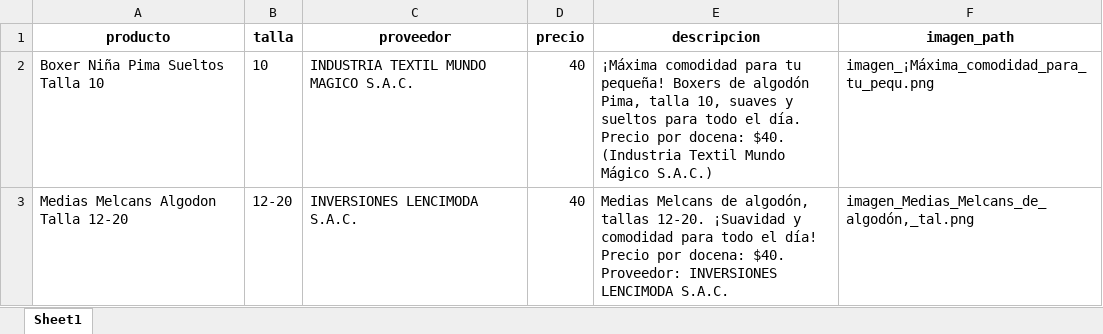
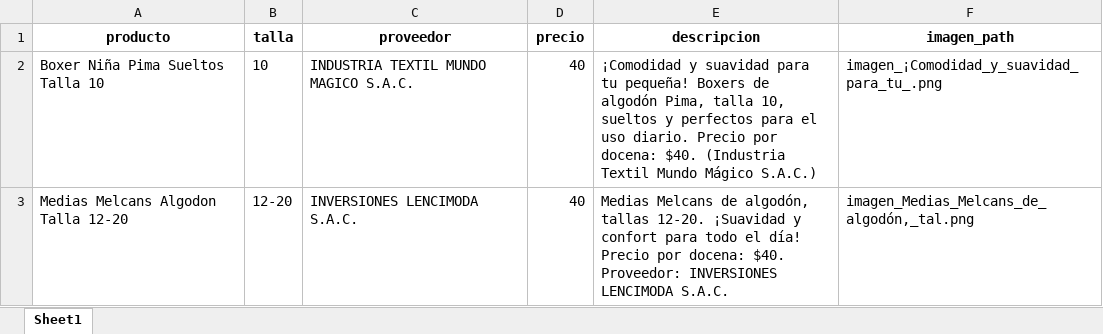
Before and after one commit to ingjimmyrivera1-cell/Sku-IA, an Excel workbook: generated_skus_catalog.xlsx, sheet Sheet1, drawn as a sheet; values as stored, in another font and other column widths than the file's, no borders; the diff names each change by its address in the sheet, - before the commit and + after, or states it on an @@ line.

```diff
--- a/generated_skus_catalog.xlsx (sheet Sheet1)
+++ b/generated_skus_catalog.xlsx (sheet Sheet1)
-E2 (descripcion): ¡Máxima comodidad para tu pequeña! Boxers de algodón Pima, talla 10, suaves y sueltos para todo el día. Precio por…
+E2 (descripcion): ¡Comodidad y suavidad para tu pequeña! Boxers de algodón Pima, talla 10, sueltos y perfectos para el uso diario. Precio por…
-F2 (imagen_path): imagen_¡Máxima_comodidad_para_tu_pequ.png
+F2 (imagen_path): imagen_¡Comodidad_y_suavidad_para_tu_.png
-E3 (descripcion): …¡Suavidad y comodidad para todo…
+E3 (descripcion): …¡Suavidad y confort para todo…
```
Also changed, not shown: 3 other files.
